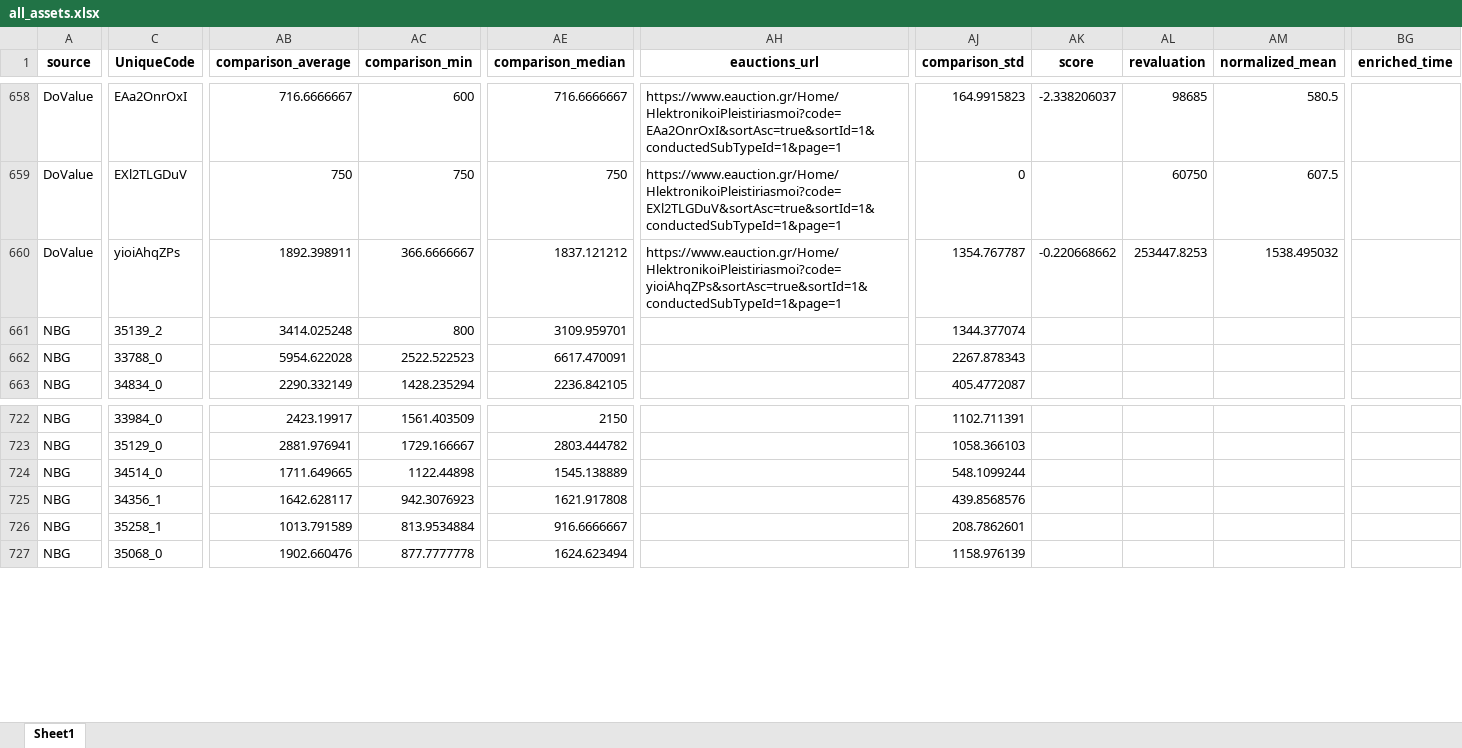
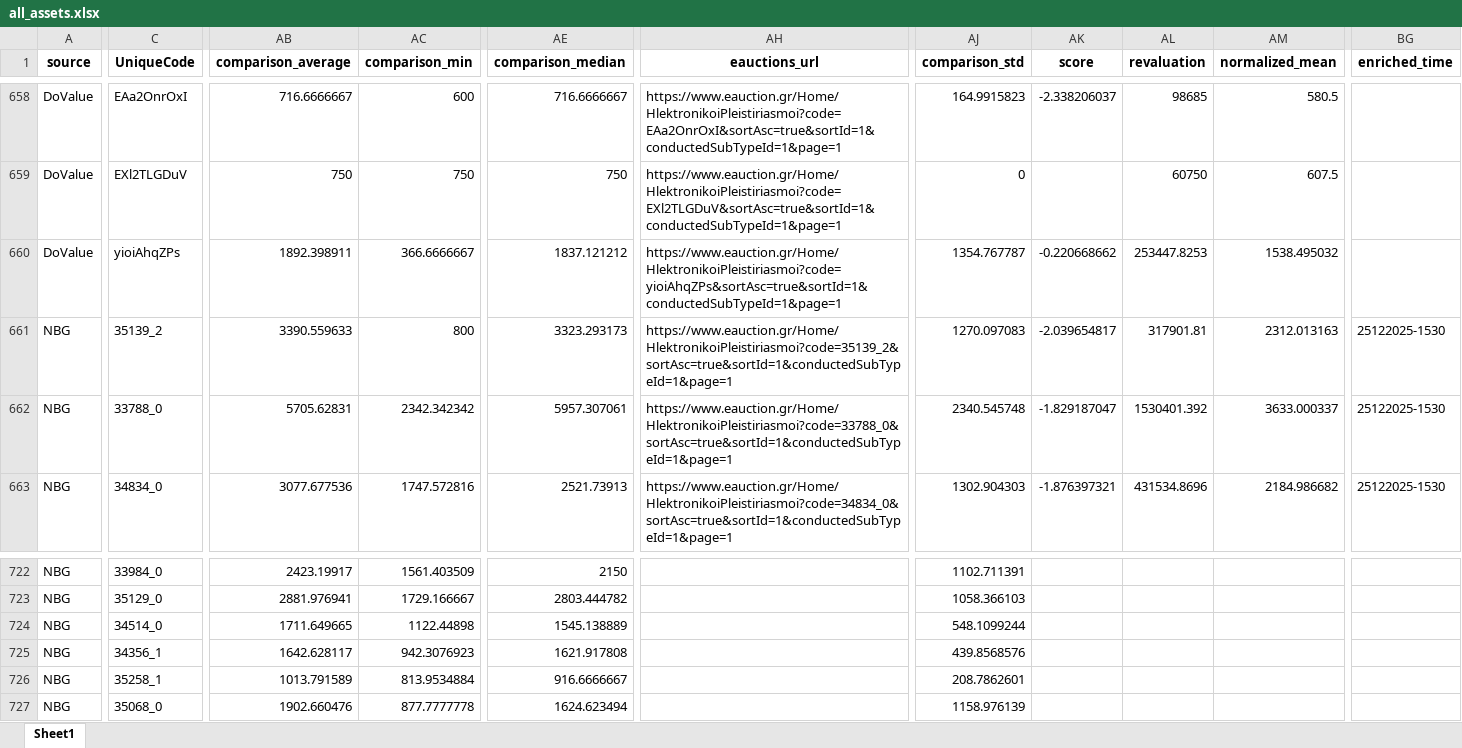
Before and after one commit to mifmif1/RealEstateAI, an Excel workbook: excel_db/all_assets.xlsx, sheet Sheet1, drawn as a sheet; only a part is shown, gaps mark what is left out; values as stored, in another font and other column widths than the file's, no borders; the diff covers the shown part only; the diff names each change by its address in the sheet, - before the commit and + after, or states it on an @@ line.

```diff
--- a/excel_db/all_assets.xlsx (sheet Sheet1)
+++ b/excel_db/all_assets.xlsx (sheet Sheet1)
-AB661 (comparison_average): 3414.025248
+AB661 (comparison_average): 3390.559633
-AE661 (comparison_median): 3109.959701
+AE661 (comparison_median): 3323.293173
-AH661 (eauctions_url): (empty)
+AH661 (eauctions_url): https://www.eauction.gr/Home/HlektronikoiPleistiriasmoi?code=35139_2&sortAsc=true&sortId=1&conductedSubTypeId=1&page=1
-AJ661 (comparison_std): 1344.377074
+AJ661 (comparison_std): 1270.097083
-AK661 (score): (empty)
+AK661 (score): -2.039654817
-AL661 (revaluation): (empty)
+AL661 (revaluation): 317901.81
-AM661 (normalized_mean): (empty)
+AM661 (normalized_mean): 2312.013163
-BG661:BG663 (enriched_time): (empty)
+BG661:BG663 (enriched_time): 25122025-1530
-AB662 (comparison_average): 5954.622028
+AB662 (comparison_average): 5705.62831
-AC662 (comparison_min): 2522.522523
+AC662 (comparison_min): 2342.342342
-AE662 (comparison_median): 6617.470091
+AE662 (comparison_median): 5957.307061
-AH662 (eauctions_url): (empty)
+AH662 (eauctions_url): https://www.eauction.gr/Home/HlektronikoiPleistiriasmoi?code=33788_0&sortAsc=true&sortId=1&conductedSubTypeId=1&page=1
-AJ662 (comparison_std): 2267.878343
+AJ662 (comparison_std): 2340.545748
-AK662 (score): (empty)
+AK662 (score): -1.829187047
-AL662 (revaluation): (empty)
+AL662 (revaluation): 1530401.392
-AM662 (normalized_mean): (empty)
+AM662 (normalized_mean): 3633.000337
-AB663 (comparison_average): 2290.332149
+AB663 (comparison_average): 3077.677536
-AC663 (comparison_min): 1428.235294
+AC663 (comparison_min): 1747.572816
-AE663 (comparison_median): 2236.842105
+AE663 (comparison_median): 2521.73913
-AH663 (eauctions_url): (empty)
+AH663 (eauctions_url): https://www.eauction.gr/Home/HlektronikoiPleistiriasmoi?code=34834_0&sortAsc=true&sortId=1&conductedSubTypeId=1&page=1
-AJ663 (comparison_std): 405.4772087
+AJ663 (comparison_std): 1302.904303
-AK663 (score): (empty)
+AK663 (score): -1.876397321
-AL663 (revaluation): (empty)
+AL663 (revaluation): 431534.8696
-AM663 (normalized_mean): (empty)
+AM663 (normalized_mean): 2184.986682
```
Also changed, not shown: 264 edited cells elsewhere in this sheet, excel_db/spitogatos_comparison_assets.xlsx, 12 other files.
